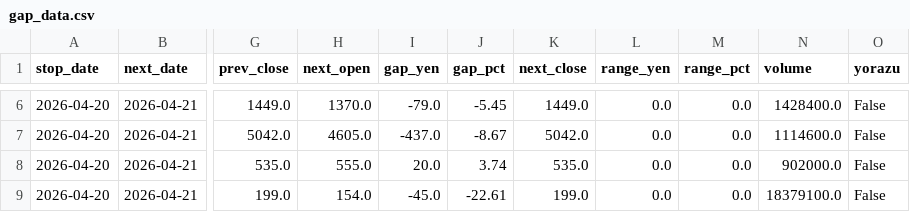
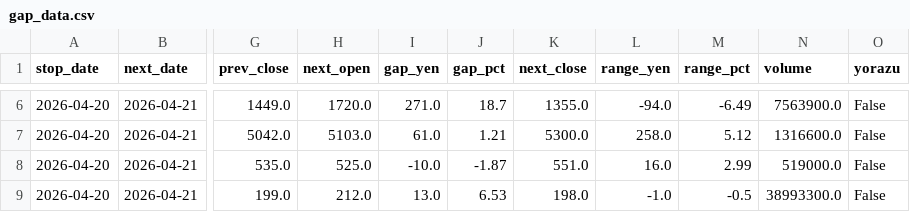
Before and after one commit to jpn-x/stop-gap-analysis, a CSV file: data/gap_data.csv, drawn as a sheet; only a part is shown, gaps mark what is left out; the diff covers the shown part only; the diff names each change by its address in the sheet, - before the commit and + after, or states it on an @@ line.

```diff
--- a/data/gap_data.csv
+++ b/data/gap_data.csv
-H6 (next_open): 1370.0
+H6 (next_open): 1720.0
-I6 (gap_yen): -79.0
+I6 (gap_yen): 271.0
-J6 (gap_pct): -5.45
+J6 (gap_pct): 18.7
-K6 (next_close): 1449.0
+K6 (next_close): 1355.0
-L6 (range_yen): 0.0
+L6 (range_yen): -94.0
-M6 (range_pct): 0.0
+M6 (range_pct): -6.49
-N6 (volume): 1428400.0
+N6 (volume): 7563900.0
-H7 (next_open): 4605.0
+H7 (next_open): 5103.0
-I7 (gap_yen): -437.0
+I7 (gap_yen): 61.0
-J7 (gap_pct): -8.67
+J7 (gap_pct): 1.21
-K7 (next_close): 5042.0
+K7 (next_close): 5300.0
-L7 (range_yen): 0.0
+L7 (range_yen): 258.0
-M7 (range_pct): 0.0
+M7 (range_pct): 5.12
-N7 (volume): 1114600.0
+N7 (volume): 1316600.0
-H8 (next_open): 555.0
+H8 (next_open): 525.0
-I8 (gap_yen): 20.0
+I8 (gap_yen): -10.0
-J8 (gap_pct): 3.74
+J8 (gap_pct): -1.87
-K8 (next_close): 535.0
+K8 (next_close): 551.0
-L8 (range_yen): 0.0
+L8 (range_yen): 16.0
-M8 (range_pct): 0.0
+M8 (range_pct): 2.99
-N8 (volume): 902000.0
+N8 (volume): 519000.0
-H9 (next_open): 154.0
+H9 (next_open): 212.0
-I9 (gap_yen): -45.0
+I9 (gap_yen): 13.0
-J9 (gap_pct): -22.61
+J9 (gap_pct): 6.53
-K9 (next_close): 199.0
+K9 (next_close): 198.0
-L9 (range_yen): 0.0
+L9 (range_yen): -1.0
-M9 (range_pct): 0.0
+M9 (range_pct): -0.5
-N9 (volume): 18379100.0
+N9 (volume): 38993300.0
```
Also changed, not shown: 84 edited cells elsewhere in this file.
